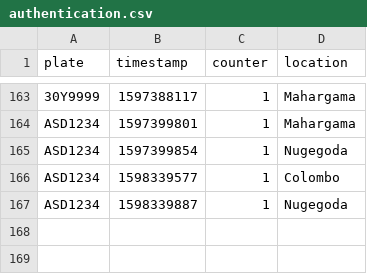
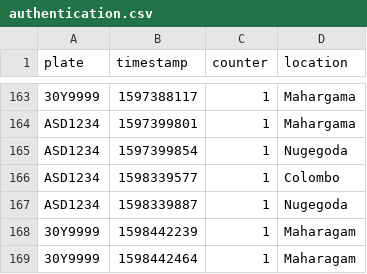
Before and after one commit to Ravindu-Dilshan/ThatsMySpot, a CSV file: api/authentication.csv, drawn as a sheet; only a part is shown, gaps mark what is left out.

```diff
--- a/api/authentication.csv
+++ b/api/authentication.csv
@@ -167 +167,3 @@ ASD1234,1598339577,1,Colombo
 ASD1234,1598339887,1,Nugegoda
+30Y9999,1598442239,1,Maharagam
+30Y9999,1598442464,1,Maharagam
```
Also changed, not shown: 1 other file.
